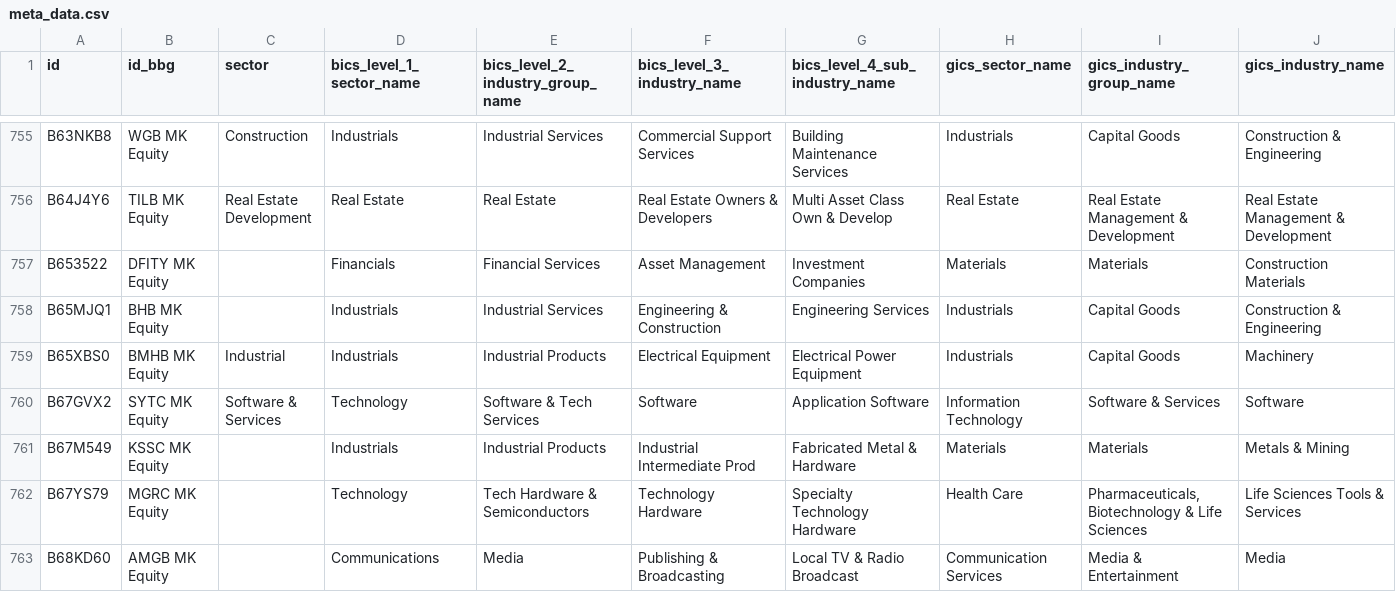
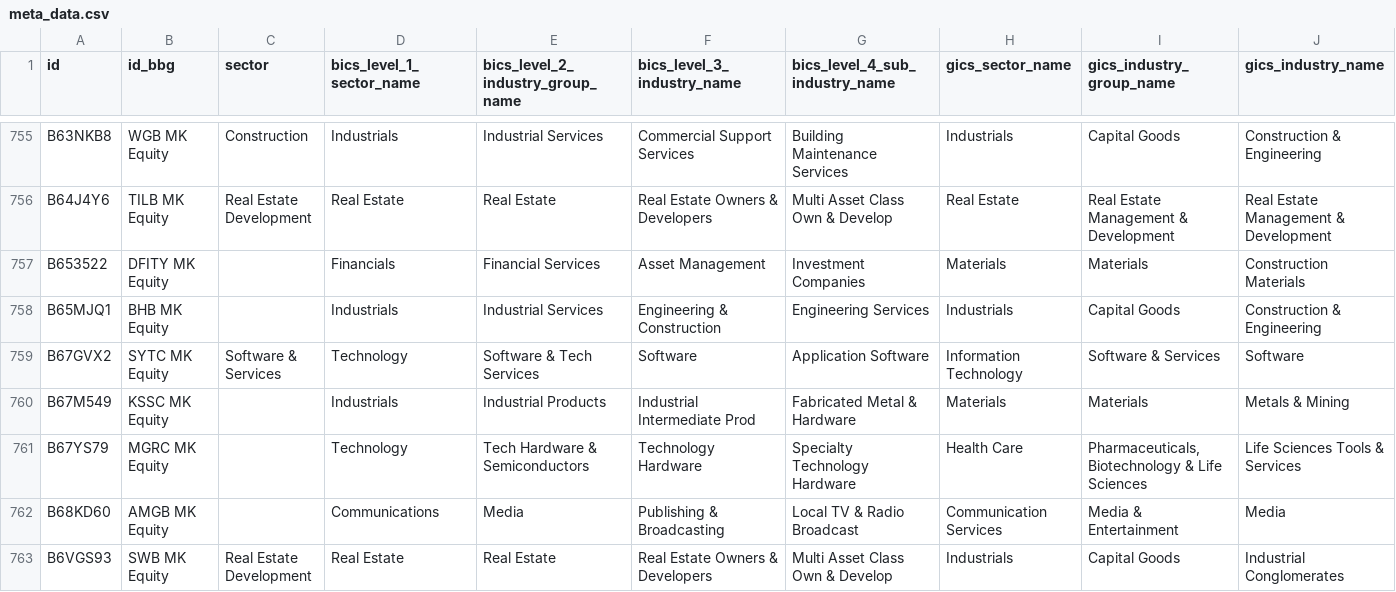
Before and after one commit to etq-quant/bursa, a CSV file: data/meta_data.csv, drawn as a sheet; only a part is shown, gaps mark what is left out; the shorter side is filled out with more unchanged rows; rows hold the shown columns only; the diff names each change by its address in the sheet, - before the commit and + after, or states it on an @@ line.

Commit message:
[bot] commit

```diff
--- a/data/meta_data.csv
+++ b/data/meta_data.csv
-row 759: B65XBS0 | BMHB MK Equity | Industrial | Industrials | Industrial Products | Electrical Equipment | Electrical Power Equipment | Industrials | Capital Goods | Machinery
```
